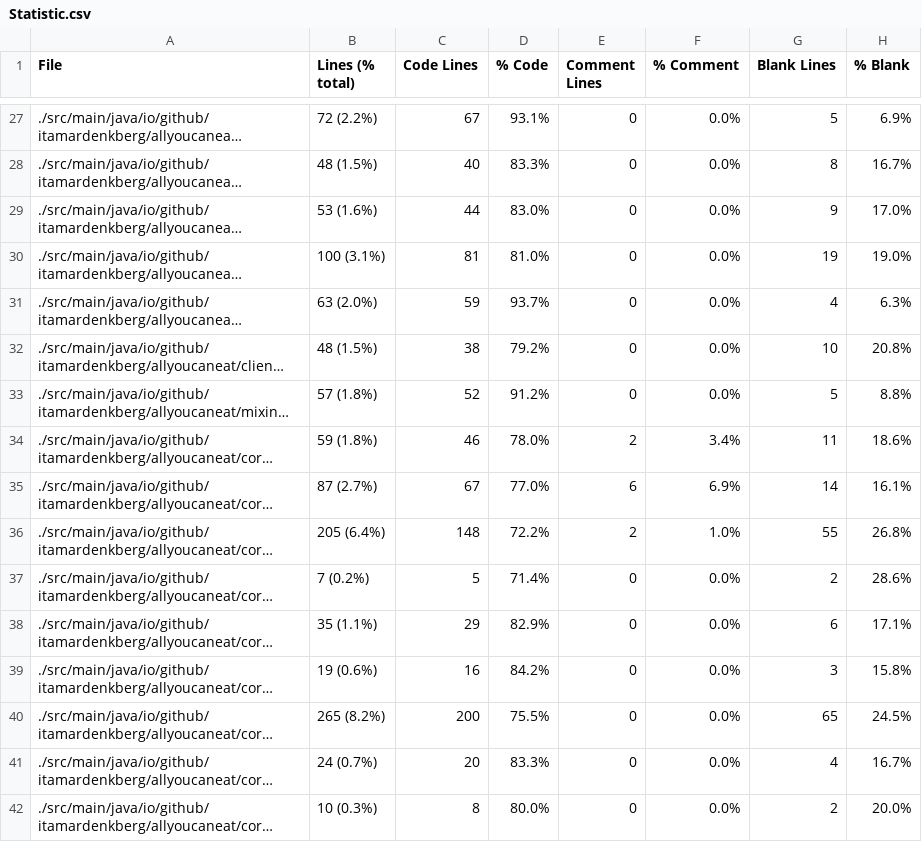
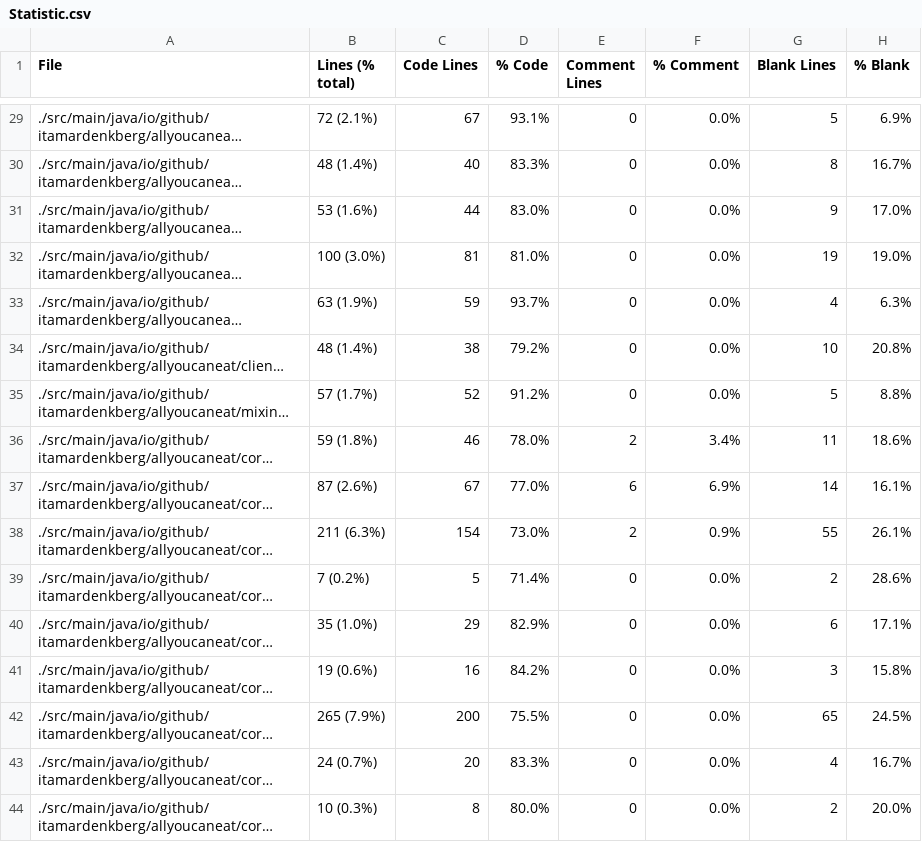
Before and after one commit to ItamarDenkberg/All-You-Can-Eat, a CSV file: Statistic.csv, drawn as a sheet; only a part is shown, gaps mark what is left out; long unchanged cells end in …; addresses are those after the commit; the diff covers the shown part only; the diff names each change by its address in the sheet, - before the commit and + after, or states it on an @@ line.

```diff
--- a/Statistic.csv
+++ b/Statistic.csv
-B29 (Lines (% total)): 72 (2.2%)
+B29 (Lines (% total)): 72 (2.1%)
-B30 (Lines (% total)): 48 (1.5%)
+B30 (Lines (% total)): 48 (1.4%)
-B32 (Lines (% total)): 100 (3.1%)
+B32 (Lines (% total)): 100 (3.0%)
-B33 (Lines (% total)): 63 (2.0%)
+B33 (Lines (% total)): 63 (1.9%)
-B34 (Lines (% total)): 48 (1.5%)
+B34 (Lines (% total)): 48 (1.4%)
-B35 (Lines (% total)): 57 (1.8%)
+B35 (Lines (% total)): 57 (1.7%)
-B37 (Lines (% total)): 87 (2.7%)
+B37 (Lines (% total)): 87 (2.6%)
-B38 (Lines (% total)): 205 (6.4%)
+B38 (Lines (% total)): 211 (6.3%)
-C38 (Code Lines): 148
+C38 (Code Lines): 154
-D38 (% Code): 72.2%
+D38 (% Code): 73.0%
-F38 (% Comment): 1.0%
+F38 (% Comment): 0.9%
-H38 (% Blank): 26.8%
+H38 (% Blank): 26.1%
-B40 (Lines (% total)): 35 (1.1%)
+B40 (Lines (% total)): 35 (1.0%)
-B42 (Lines (% total)): 265 (8.2%)
+B42 (Lines (% total)): 265 (7.9%)
```
Also changed, not shown: 5 added rows and 33 edited cells elsewhere in this file, 15 other files.
